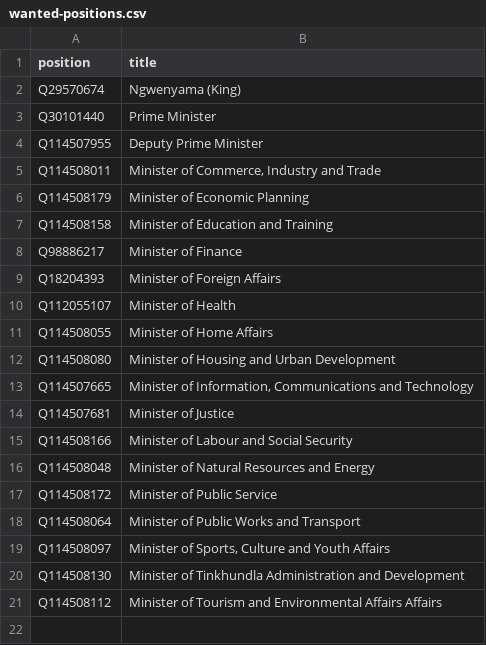
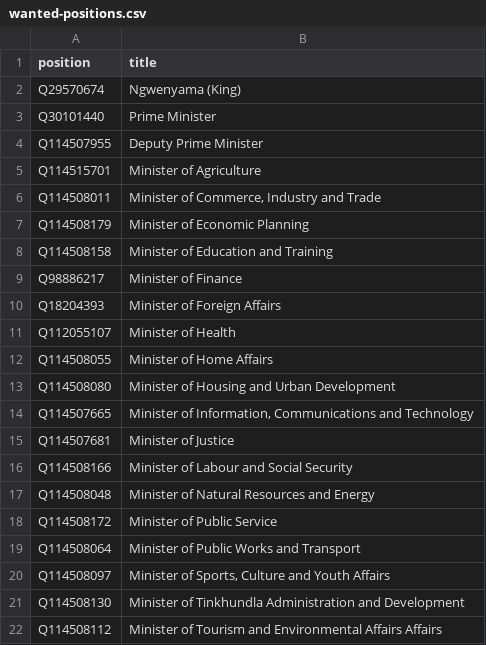
Before and after one commit to every-politician-scrapers/eswatini, a CSV file: wikidata/wanted-positions.csv, drawn as a sheet.

Commit message:
add Minister of Agriculture

```diff
--- a/wikidata/wanted-positions.csv
+++ b/wikidata/wanted-positions.csv
@@ -4,2 +4,3 @@ Q30101440,Prime Minister
 Q114507955,Deputy Prime Minister
+Q114515701,Minister of Agriculture
 Q114508011,"Minister of Commerce, Industry and Trade"
```
